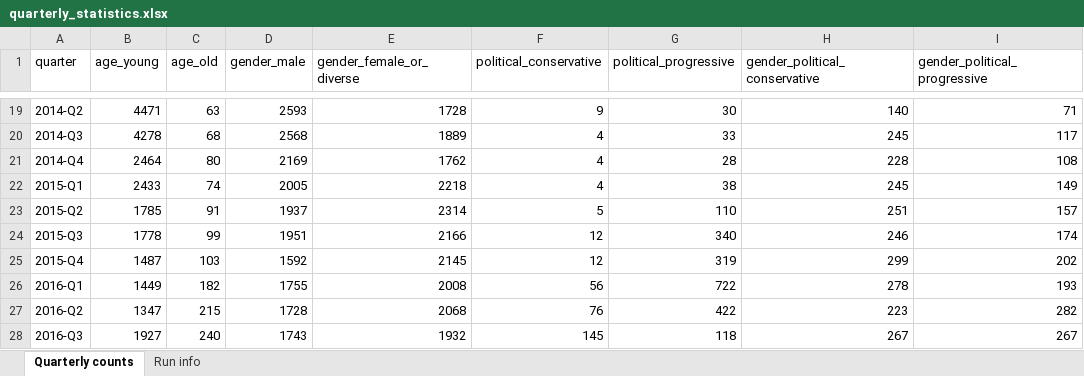
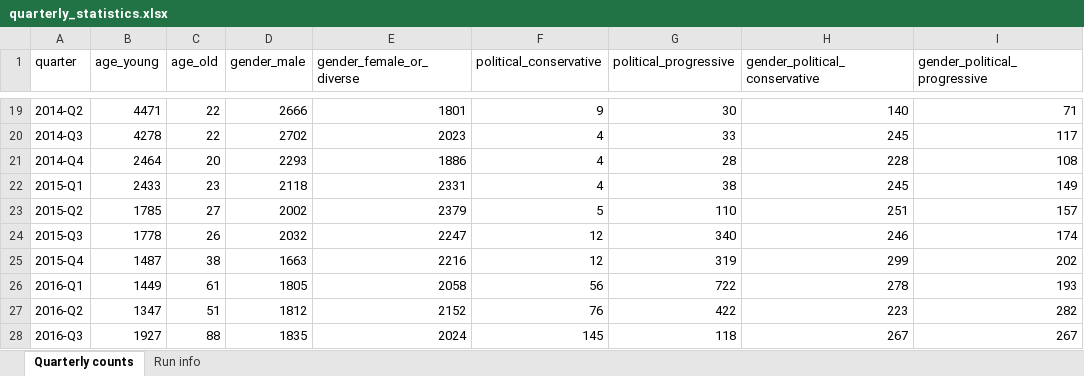
Before and after one commit to CarlosHartmann/shadow_moses, an Excel workbook: 0-assets/raw_data/main/3-grouping/grouped_subreddit_data/quarterly_statistics.xlsx, sheet Quarterly counts, drawn as a sheet; only a part is shown, gaps mark what is left out; values as stored, in another font and other column widths than the file's, no borders; the diff covers the shown part only; the diff names each change by its address in the sheet, - before the commit and + after, or states it on an @@ line.

```diff
--- a/0-assets/raw_data/main/3-grouping/grouped_subreddit_data/quarterly_statistics.xlsx (sheet Quarterly counts)
+++ b/0-assets/raw_data/main/3-grouping/grouped_subreddit_data/quarterly_statistics.xlsx (sheet Quarterly counts)
-C19 (age_old): 63
+C19 (age_old): 22
-D19 (gender_male): 2593
+D19 (gender_male): 2666
-E19 (gender_female_or_diverse): 1728
+E19 (gender_female_or_diverse): 1801
-C20 (age_old): 68
+C20 (age_old): 22
-D20 (gender_male): 2568
+D20 (gender_male): 2702
-E20 (gender_female_or_diverse): 1889
+E20 (gender_female_or_diverse): 2023
-C21 (age_old): 80
+C21 (age_old): 20
-D21 (gender_male): 2169
+D21 (gender_male): 2293
-E21 (gender_female_or_diverse): 1762
+E21 (gender_female_or_diverse): 1886
-C22 (age_old): 74
+C22 (age_old): 23
-D22 (gender_male): 2005
+D22 (gender_male): 2118
-E22 (gender_female_or_diverse): 2218
+E22 (gender_female_or_diverse): 2331
-C23 (age_old): 91
+C23 (age_old): 27
-D23 (gender_male): 1937
+D23 (gender_male): 2002
-E23 (gender_female_or_diverse): 2314
+E23 (gender_female_or_diverse): 2379
-C24 (age_old): 99
+C24 (age_old): 26
-D24 (gender_male): 1951
+D24 (gender_male): 2032
-E24 (gender_female_or_diverse): 2166
+E24 (gender_female_or_diverse): 2247
-C25 (age_old): 103
+C25 (age_old): 38
-D25 (gender_male): 1592
+D25 (gender_male): 1663
-E25 (gender_female_or_diverse): 2145
+E25 (gender_female_or_diverse): 2216
-C26 (age_old): 182
+C26 (age_old): 61
-D26 (gender_male): 1755
+D26 (gender_male): 1805
-E26 (gender_female_or_diverse): 2008
+E26 (gender_female_or_diverse): 2058
-C27 (age_old): 215
+C27 (age_old): 51
-D27 (gender_male): 1728
+D27 (gender_male): 1812
-E27 (gender_female_or_diverse): 2068
+E27 (gender_female_or_diverse): 2152
-C28 (age_old): 240
+C28 (age_old): 88
-D28 (gender_male): 1743
+D28 (gender_male): 1835
-E28 (gender_female_or_diverse): 1932
+E28 (gender_female_or_diverse): 2024
```
Also changed, not shown: 93 edited cells elsewhere in this sheet, sheet Run info, 0-assets/raw_data/main/3-grouping/grouped_flairs.xlsx, 1 other file.
